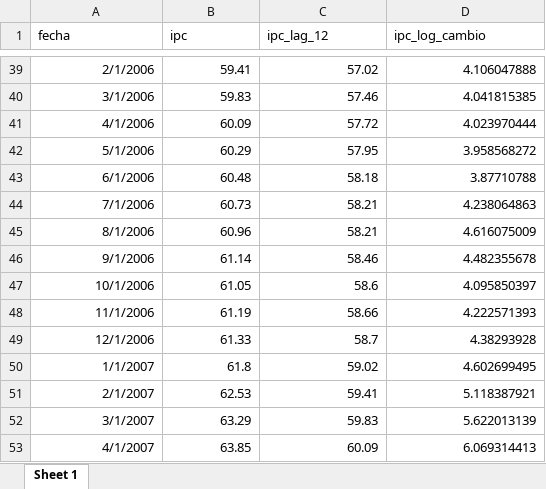
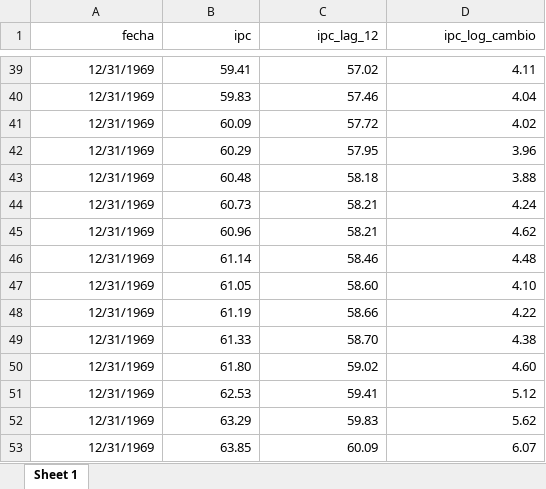
Before and after one commit to Tupxz/Reto1_PoliticaMonetaria_Colombia, an Excel workbook: data/processed/IPC_limpio.xlsx, sheet Sheet 1, drawn as a sheet; only a part is shown, gaps mark what is left out; values as stored, in another font and other column widths than the file's, no borders; removed rows and columns are numbered as before the commit, all else as after; the diff covers the shown part only; the diff names each change by its address in the sheet, - before the commit and + after, or states it on an @@ line.

```diff
--- a/data/processed/IPC_limpio.xlsx (sheet Sheet 1)
+++ b/data/processed/IPC_limpio.xlsx (sheet Sheet 1)
-A1:D1 alignment: left
+A1:D1 alignment: right
-A39 (fecha): 2/1/2006
+A39 (fecha): 12/31/1969
-D39 (ipc_log_cambio): 4.106047888
+D39 (ipc_log_cambio): 4.11
-A40 (fecha): 3/1/2006
+A40 (fecha): 12/31/1969
-D40 (ipc_log_cambio): 4.041815385
+D40 (ipc_log_cambio): 4.04
-A41 (fecha): 4/1/2006
+A41 (fecha): 12/31/1969
-D41 (ipc_log_cambio): 4.023970444
+D41 (ipc_log_cambio): 4.02
-A42 (fecha): 5/1/2006
+A42 (fecha): 12/31/1969
-D42 (ipc_log_cambio): 3.958568272
+D42 (ipc_log_cambio): 3.96
-A43 (fecha): 6/1/2006
+A43 (fecha): 12/31/1969
-D43 (ipc_log_cambio): 3.87710788
+D43 (ipc_log_cambio): 3.88
-A44 (fecha): 7/1/2006
+A44 (fecha): 12/31/1969
-D44 (ipc_log_cambio): 4.238064863
+D44 (ipc_log_cambio): 4.24
-A45 (fecha): 8/1/2006
+A45 (fecha): 12/31/1969
-D45 (ipc_log_cambio): 4.616075009
+D45 (ipc_log_cambio): 4.62
-A46 (fecha): 9/1/2006
+A46 (fecha): 12/31/1969
-D46 (ipc_log_cambio): 4.482355678
+D46 (ipc_log_cambio): 4.48
-A47 (fecha): 10/1/2006
+A47 (fecha): 12/31/1969
-C47 (ipc_lag_12): 58.6
+C47 (ipc_lag_12): 58.60
-D47 (ipc_log_cambio): 4.095850397
+D47 (ipc_log_cambio): 4.10
-A48 (fecha): 11/1/2006
+A48 (fecha): 12/31/1969
-D48 (ipc_log_cambio): 4.222571393
+D48 (ipc_log_cambio): 4.22
-A49 (fecha): 12/1/2006
+A49 (fecha): 12/31/1969
-C49 (ipc_lag_12): 58.7
+C49 (ipc_lag_12): 58.70
-D49 (ipc_log_cambio): 4.38293928
+D49 (ipc_log_cambio): 4.38
-row 50: 1/1/2007 | 61.8 | 59.02 | 4.602699495
+row 50: 12/31/1969 | 61.80 | 59.02 | 4.60
-A51 (fecha): 2/1/2007
+A51 (fecha): 12/31/1969
-D51 (ipc_log_cambio): 5.118387921
+D51 (ipc_log_cambio): 5.12
-A52 (fecha): 3/1/2007
+A52 (fecha): 12/31/1969
-D52 (ipc_log_cambio): 5.622013139
+D52 (ipc_log_cambio): 5.62
-A53 (fecha): 4/1/2007
+A53 (fecha): 12/31/1969
-D53 (ipc_log_cambio): 6.069314413
+D53 (ipc_log_cambio): 6.07
```
Also changed, not shown: 28 added rows, 28 removed rows and 478 edited cells elsewhere in this sheet, 26 other files.
